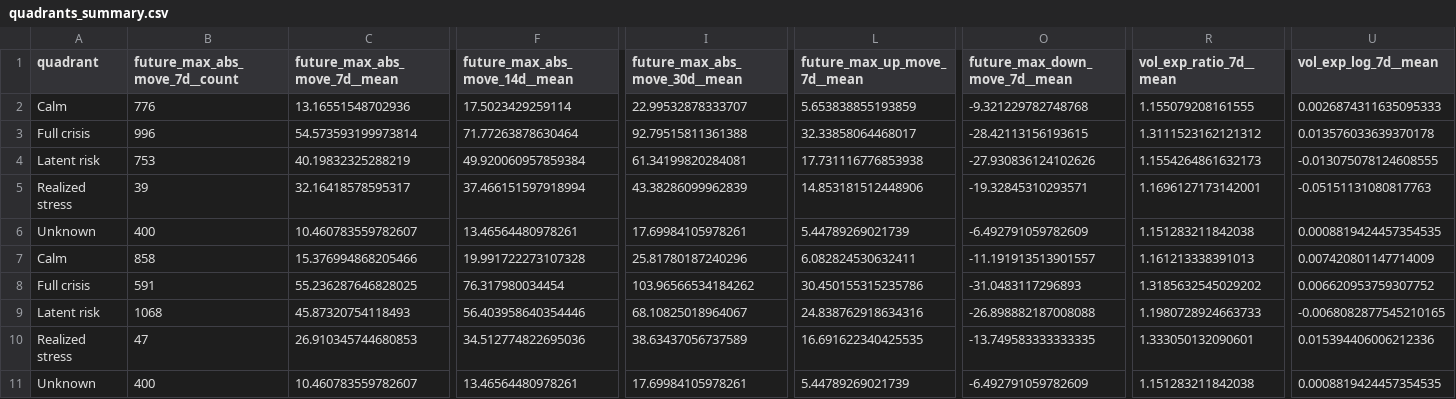
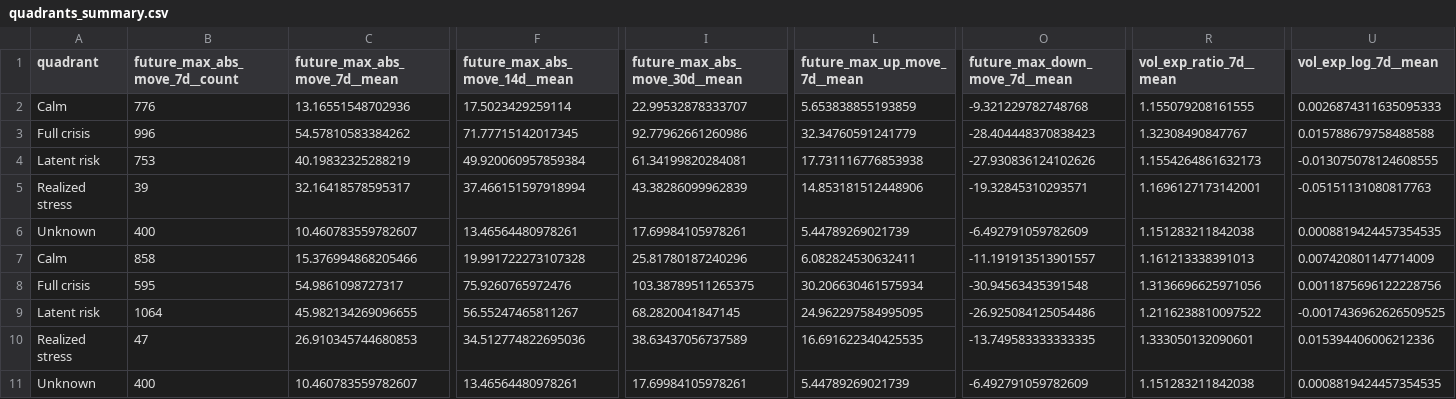
Before and after one commit to getparagua/paragua-sesi, a CSV file: assets/validation/quadrants_summary.csv, drawn as a sheet; only a part is shown, gaps mark what is left out; removed rows and columns are numbered as before the commit, all else as after; rows hold the shown columns only; the diff names each change by its address in the sheet, - before the commit and + after, or states it on an @@ line.

```diff
--- a/assets/validation/quadrants_summary.csv
+++ b/assets/validation/quadrants_summary.csv
-C3 (future_max_abs_move_7d__mean): 54.573593199973814
+C3 (future_max_abs_move_7d__mean): 54.57810583384262
-F3 (future_max_abs_move_14d__mean): 71.77263878630464
+F3 (future_max_abs_move_14d__mean): 71.77715142017345
-I3 (future_max_abs_move_30d__mean): 92.79515811361388
+I3 (future_max_abs_move_30d__mean): 92.77962661260986
-L3 (future_max_up_move_7d__mean): 32.33858064468017
+L3 (future_max_up_move_7d__mean): 32.34760591241779
-O3 (future_max_down_move_7d__mean): -28.42113156193615
+O3 (future_max_down_move_7d__mean): -28.404448370838423
-R3 (vol_exp_ratio_7d__mean): 1.3111523162121312
+R3 (vol_exp_ratio_7d__mean): 1.32308490847767
-U3 (vol_exp_log_7d__mean): 0.013576033639370178
+U3 (vol_exp_log_7d__mean): 0.015788679758488588
-row 8: Full crisis | 591 | 55.236287646828025 | 76.317980034454 | 103.96566534184262 | 30.450155315235786 | -31.0483117296893 | 1.3185632545029202 | 0.006620953759307752
-row 9: Latent risk | 1068 | 45.87320754118493 | 56.403958640354446 | 68.10825018964067 | 24.838762918634316 | -26.898882187008088 | 1.1980728924663733 | -0.0068082877545210165
+row 8: Full crisis | 595 | 54.9861098727317 | 75.9260765972476 | 103.38789511265375 | 30.206630461575934 | -30.94563435391548 | 1.3136696625971056 | 0.0011875696122228756
+row 9: Latent risk | 1064 | 45.982134269096655 | 56.55247465811267 | 68.2820041847145 | 24.962297584995095 | -26.925084125054486 | 1.2116238810097522 | -0.0017436962626509525
```
Also changed, not shown: assets/validation/lead_lag_corr_SESI_vs_vol7d.csv, assets/validation/table_when_SESI_gt_thresholds.csv, 7 other files.
